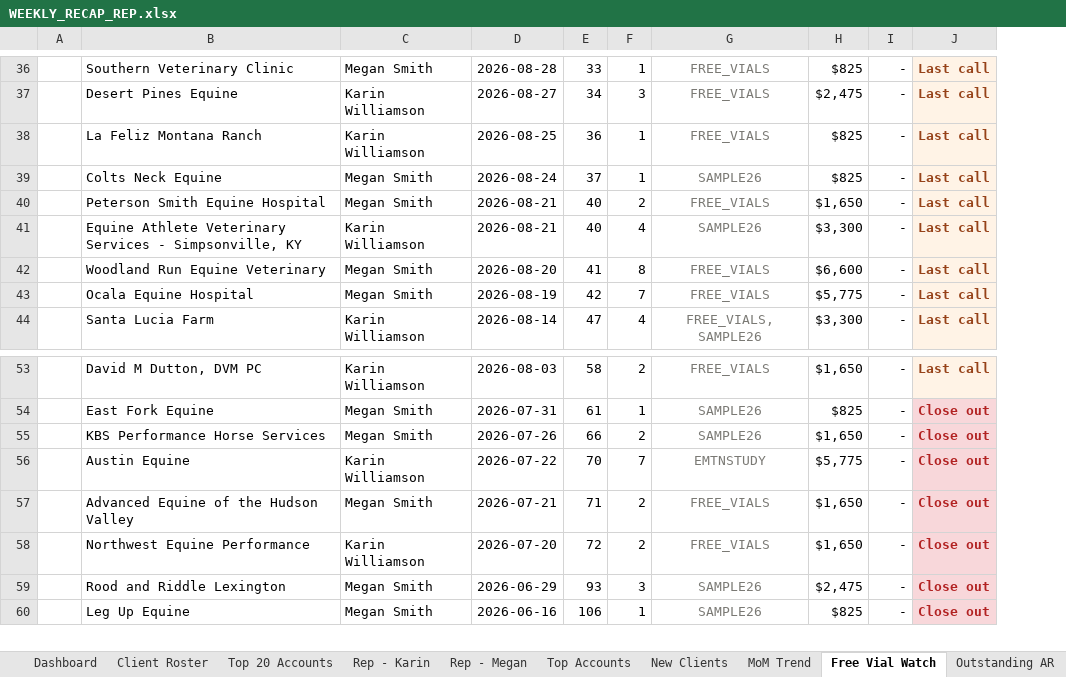
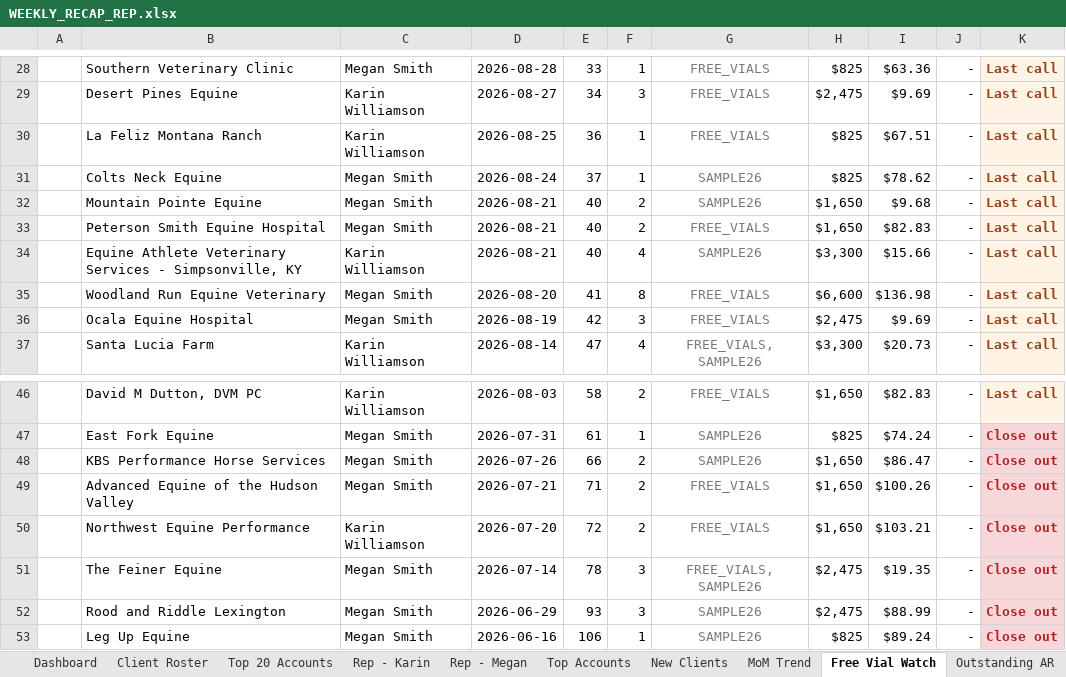
Before and after one commit to heather-equine/EPL-Sales-Hub, an Excel workbook: activity/WEEKLY_RECAP_REP.xlsx, sheet Free Vial Watch, drawn as a sheet; only a part is shown, gaps mark what is left out; values as stored, in another font and other column widths than the file's, no borders; removed rows and columns are numbered as before the commit, all else as after; the diff covers the shown part only; the diff names each change by its address in the sheet, - before the commit and + after, or states it on an @@ line.

Commit message:
Standard recap: acquisition-only Free Vial Watch with invoice COGS and calculated totals

```diff
--- a/activity/WEEKLY_RECAP_REP.xlsx (sheet Free Vial Watch)
+++ b/activity/WEEKLY_RECAP_REP.xlsx (sheet Free Vial Watch)
+column I, rows 28-31: $63.36 | $9.69 | $67.51 | $78.62; rows 33-37: $82.83 | $15.66 | $136.98 | $9.69 | $20.73; rows 46-50: $82.83 | $74.24 | $86.47 | $100.26 | $103.21; rows 52-53: $88.99 | $89.24
+row 32:  | Mountain Pointe Equine | Megan Smith | 2026-08-21 | 40 | 2 | SAMPLE26 | $1,650 | $9.68 | - | Last call
-F36: 7
+F36: 3
-H36: $5,775
+H36: $2,475
-row 56:  | Austin Equine | Karin Williamson | 2026-07-22 | 70 | 7 | EMTNSTUDY | $5,775 | - | Close out
+row 51:  | The Feiner Equine | Megan Smith | 2026-07-14 | 78 | 3 | FREE_VIALS, SAMPLE26 | $2,475 | $19.35 | - | Close out
```
Also changed, not shown: 79 added rows, 10 removed rows, 8 edited cells, cell formats and merged cells elsewhere in this sheet.
